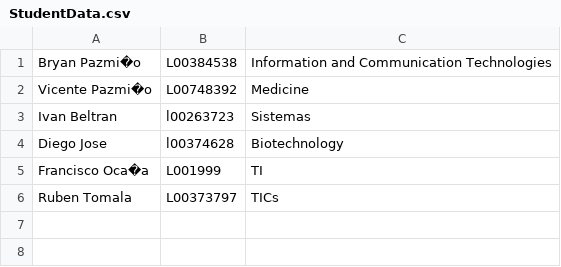
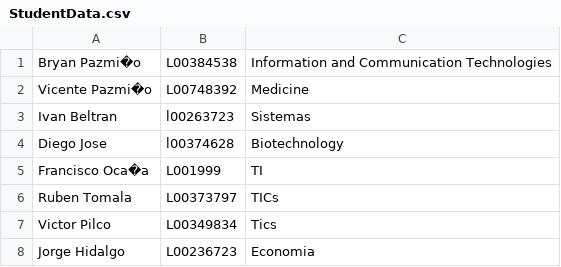
Before and after one commit to FernandoOscar/ESPE-202011-OOP--IT-2858, a CSV file: Unit 1/Prototype_virtual_ID/StudentData.csv, drawn as a sheet.

```diff
--- a/Unit 1/Prototype_virtual_ID/StudentData.csv
+++ b/Unit 1/Prototype_virtual_ID/StudentData.csv
@@ -6 +6,3 @@ Francisco Oca�a,L001999,TI
 Ruben Tomala,L00373797,TICs
+Victor Pilco,L00349834,Tics
+Jorge Hidalgo,L00236723,Economia
```
Also changed, not shown: 2 other files.
